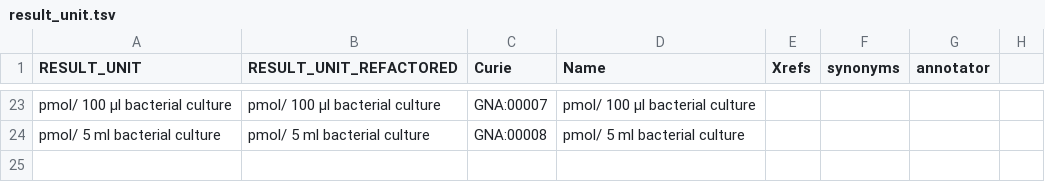
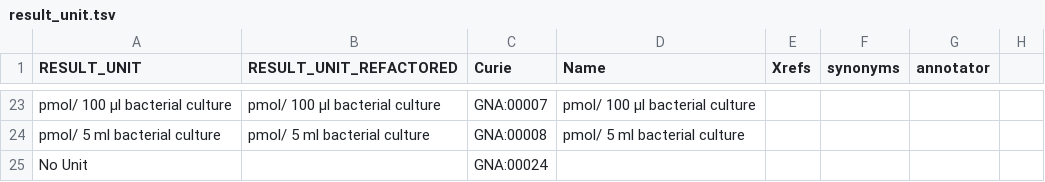
Before and after one commit to IMI-COMBINE/template2graphs, a TSV file: data/result_unit.tsv, drawn as a sheet; only a part is shown, gaps mark what is left out; the diff names each change by its address in the sheet, - before the commit and + after, or states it on an @@ line.

```diff
--- a/data/result_unit.tsv
+++ b/data/result_unit.tsv
+row 25: No Unit |  | GNA:00024
```
Also changed, not shown: data/gna_ontology.tsv, 10 other files.
